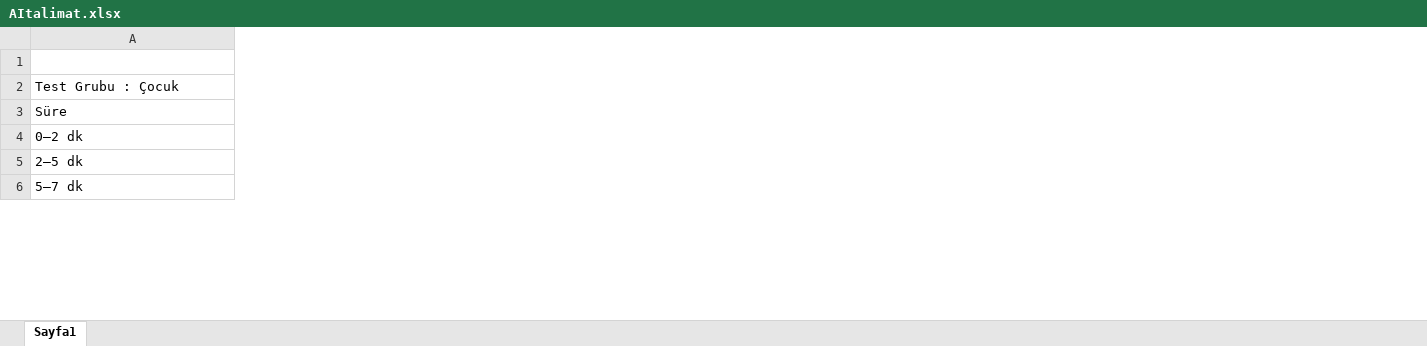
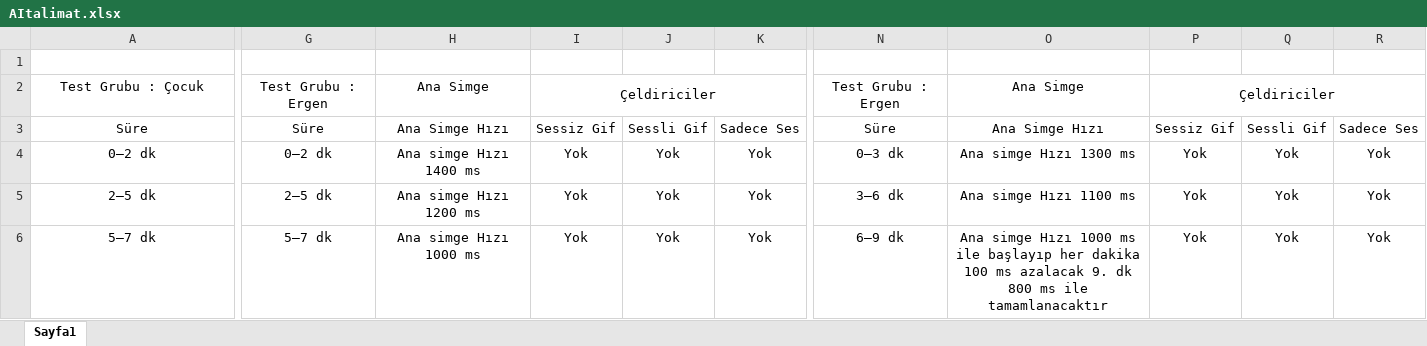
Before and after one commit to Bumut-41/focuspro-yeni, an Excel workbook: AItalimat.xlsx, sheet Sayfa1, drawn as a sheet; only a part is shown, gaps mark what is left out; values as stored, in another font and other column widths than the file's, no borders; the diff covers the shown part only; the diff names each change by its address in the sheet, - before the commit and + after, or states it on an @@ line.

```diff
--- a/AItalimat.xlsx (sheet Sayfa1)
+++ b/AItalimat.xlsx (sheet Sayfa1)
+column G, rows 2-6: Test Grubu : Ergen | Süre | 0–2 dk | 2–5 dk | 5–7 dk
+column H, rows 2-6: Ana Simge | Ana Simge Hızı | Ana simge Hızı 1400 ms | Ana simge Hızı 1200 ms | Ana simge Hızı 1000 ms
+column I, rows 2-6: Çeldiriciler | Sessiz Gif | Yok | Yok | Yok
+column J, rows 3-6: Sessli Gif | Yok | Yok | Yok
+column K, rows 3-6: Sadece Ses | Yok | Yok | Yok
+column N, rows 2-6: Test Grubu : Ergen | Süre | 0–3 dk | 3–6 dk | 6–9 dk
+column O, rows 2-6: Ana Simge | Ana Simge Hızı | Ana simge Hızı 1300 ms | Ana simge Hızı 1100 ms | Ana simge Hızı 1000 ms ile başlayıp her dakika 100 ms azalacak 9. dk 800 ms ile tamamlanacaktır
+column P, rows 2-6: Çeldiriciler | Sessiz Gif | Yok | Yok | Yok
+column Q, rows 3-6: Sessli Gif | Yok | Yok | Yok
+column R, rows 3-6: Sadece Ses | Yok | Yok | Yok
-A2 alignment: left
+A2 alignment: center
-A3:A6 alignment: left
+A3:A6 alignment: center
```
Also changed, not shown: 8 added rows, 18 removed rows, 3 added columns, 1 edited cell and cell formats elsewhere in this sheet, 2 other files.
